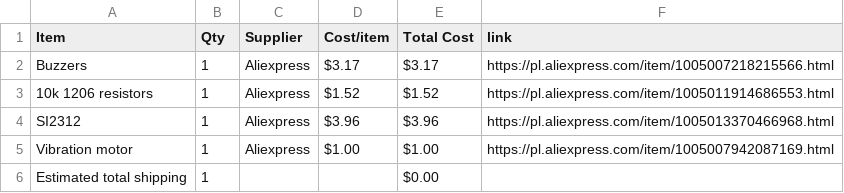
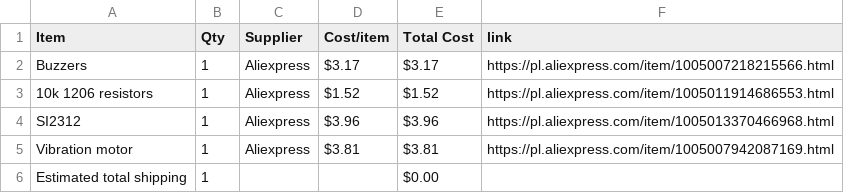
Before and after one commit to maciusiomek/Meshy50, a CSV file: BOM.csv, drawn as a sheet.

Commit message:
Sync Meshy50 from Half Life

```diff
--- a/BOM.csv
+++ b/BOM.csv
@@ -4,3 +4,3 @@ Buzzers,1,Aliexpress,$3.17,$3.17,https://pl.aliexpress.com/item/1005007218215566
 SI2312,1,Aliexpress,$3.96,$3.96,https://pl.aliexpress.com/item/1005013370466968.html
-Vibration motor,1,Aliexpress,$1.00,$1.00,https://pl.aliexpress.com/item/1005007942087169.html
+Vibration motor,1,Aliexpress,$3.81,$3.81,https://pl.aliexpress.com/item/1005007942087169.html
 Estimated total shipping,1,,,$0.00,
```
